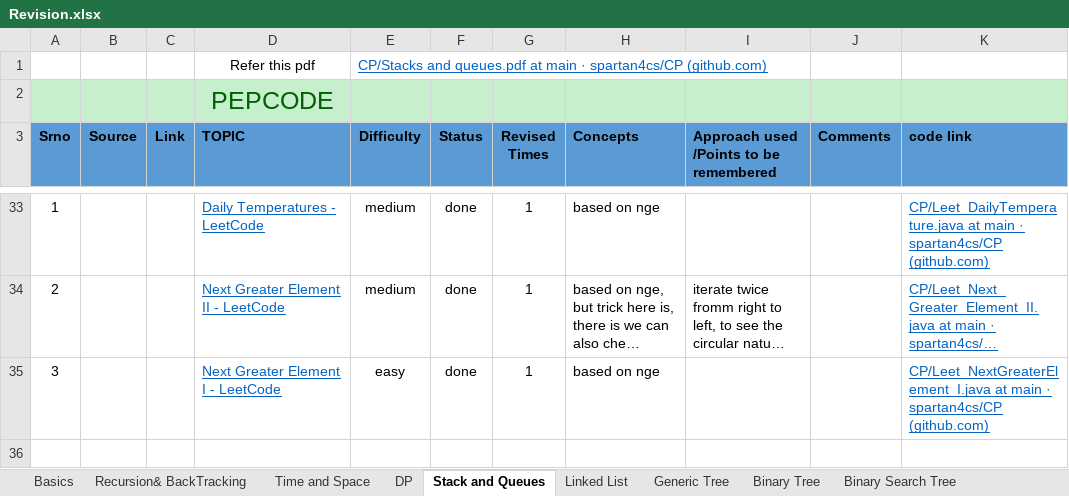
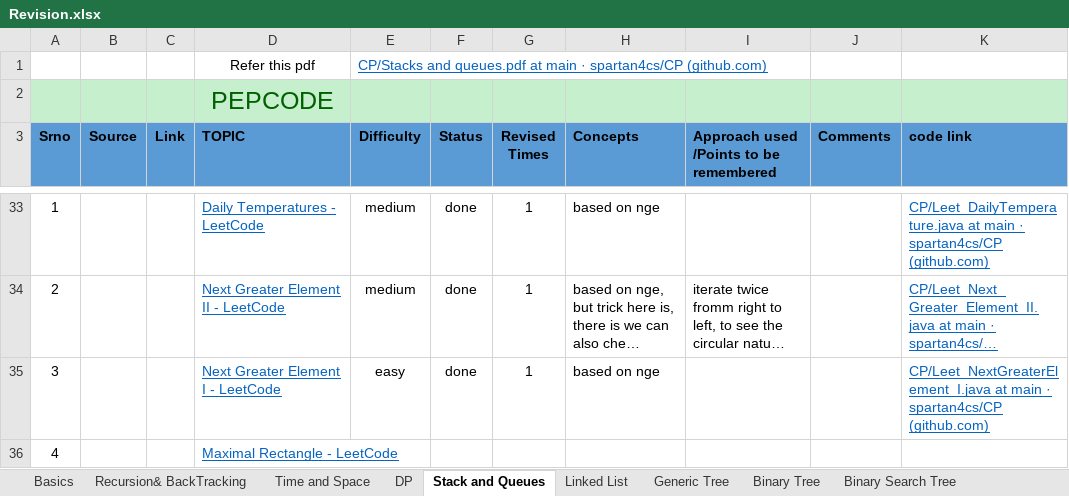
Before and after one commit to spartan4cs/CP, an Excel workbook: Revision.xlsx, sheet Stack and Queues, drawn as a sheet; only a part is shown, gaps mark what is left out; long unchanged cells end in …; values as stored, in another font and other column widths than the file's, no borders; the diff names each change by its address in the sheet, - before the commit and + after, or states it on an @@ line.

```diff
--- a/Revision.xlsx (sheet Stack and Queues)
+++ b/Revision.xlsx (sheet Stack and Queues)
+row 36: 4 |  |  | Maximal Rectangle - LeetCode
```
Also changed, not shown: 5 other files.
